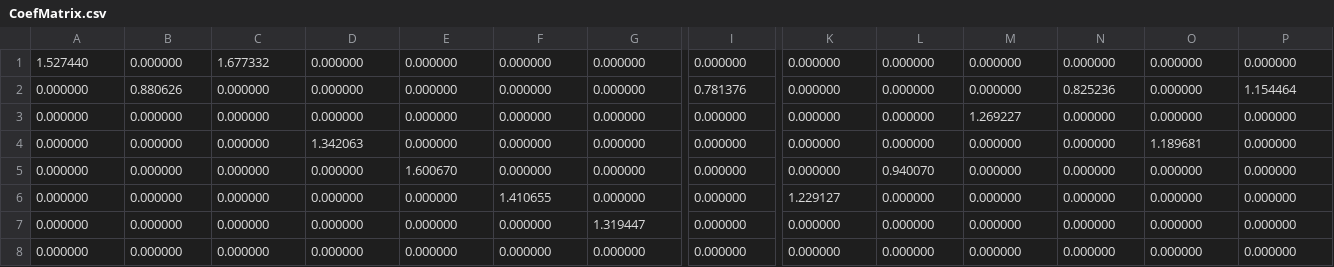
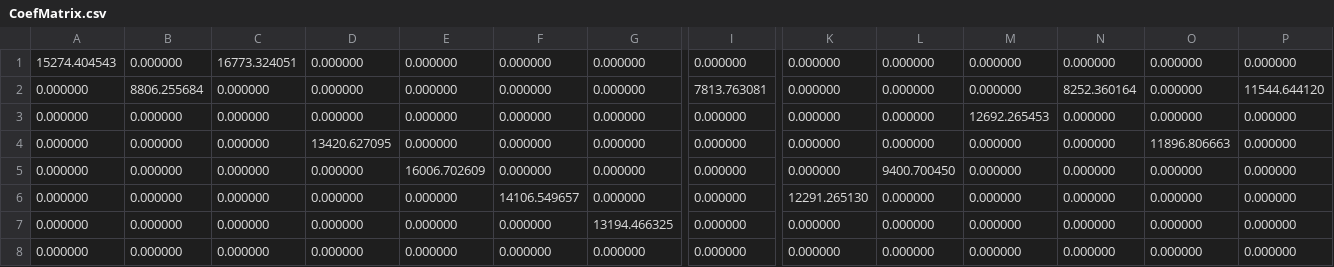
Before and after one commit to RosNaviGator/DL_CS_ECG-RNG, a CSV file: matlabDir/debugCsvMAT/CoefMatrix.csv, drawn as a sheet; only a part is shown, gaps mark what is left out; the diff covers the shown part only; the diff names each change by its address in the sheet, - before the commit and + after, or states it on an @@ line.

```diff
--- a/matlabDir/debugCsvMAT/CoefMatrix.csv
+++ b/matlabDir/debugCsvMAT/CoefMatrix.csv
-A1: 1.527440
+A1: 15274.404543
-C1: 1.677332
+C1: 16773.324051
-B2: 0.880626
+B2: 8806.255684
-I2: 0.781376
+I2: 7813.763081
-N2: 0.825236
+N2: 8252.360164
-P2: 1.154464
+P2: 11544.644120
-M3: 1.269227
+M3: 12692.265453
-D4: 1.342063
+D4: 13420.627095
-O4: 1.189681
+O4: 11896.806663
-E5: 1.600670
+E5: 16006.702609
-L5: 0.940070
+L5: 9400.700450
-F6: 1.410655
+F6: 14106.549657
-K6: 1.229127
+K6: 12291.265130
-G7: 1.319447
+G7: 13194.466325
```
Also changed, not shown: 2 edited cells elsewhere in this file, debugCsvPy/py_CoefMatrix.csv, results.csv, 10 other files.
